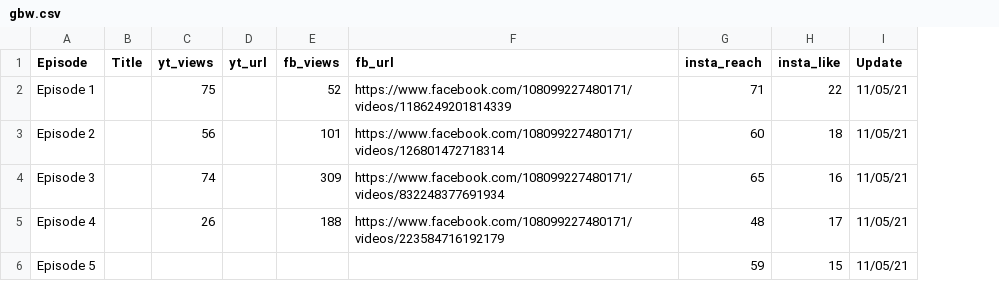
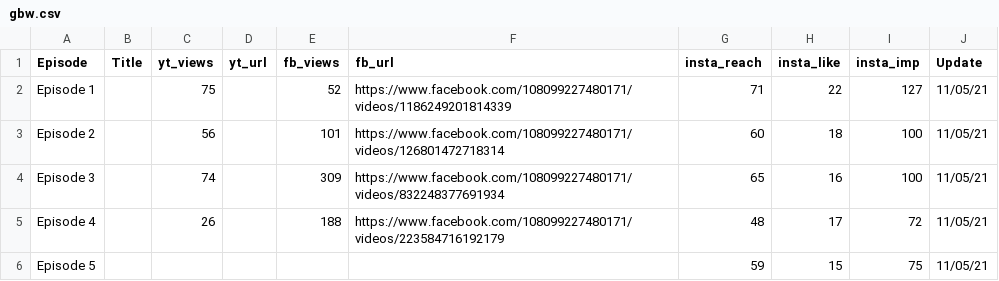
Before and after one commit to akyrafiq/data_viz_new, a CSV file: Visualisation 14/gbw.csv, drawn as a sheet; the diff names each change by its address in the sheet, - before the commit and + after, or states it on an @@ line.

```diff
--- a/Visualisation 14/gbw.csv
+++ b/Visualisation 14/gbw.csv
+column I (insta_imp), rows 2-6: 127 | 100 | 100 | 72 | 75
```
Also changed, not shown: 1 other file.
